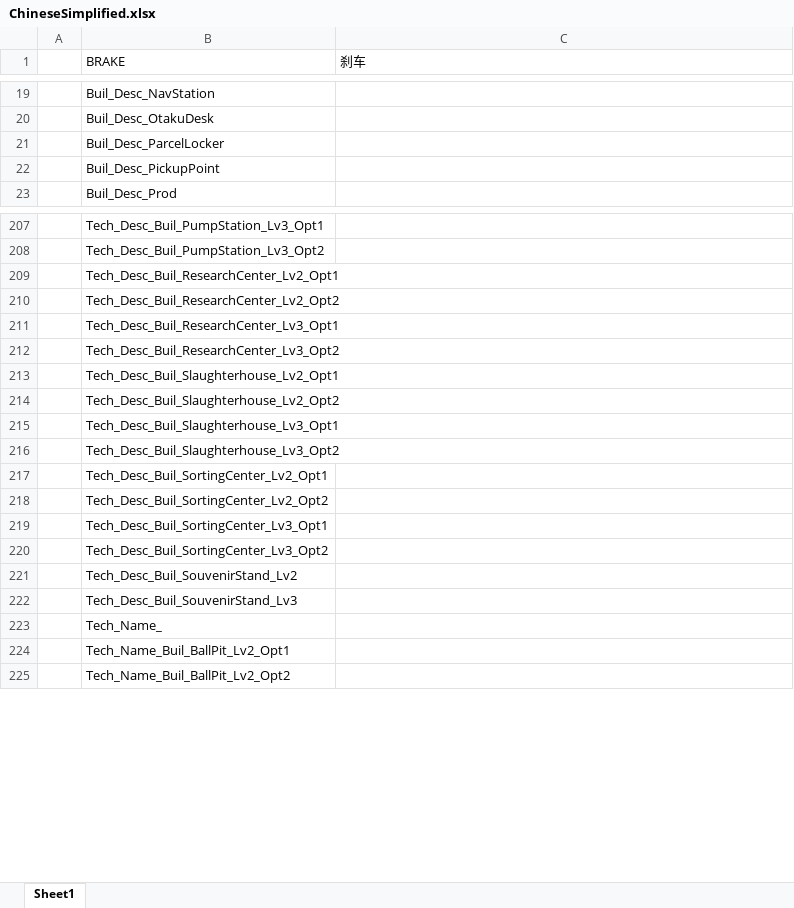
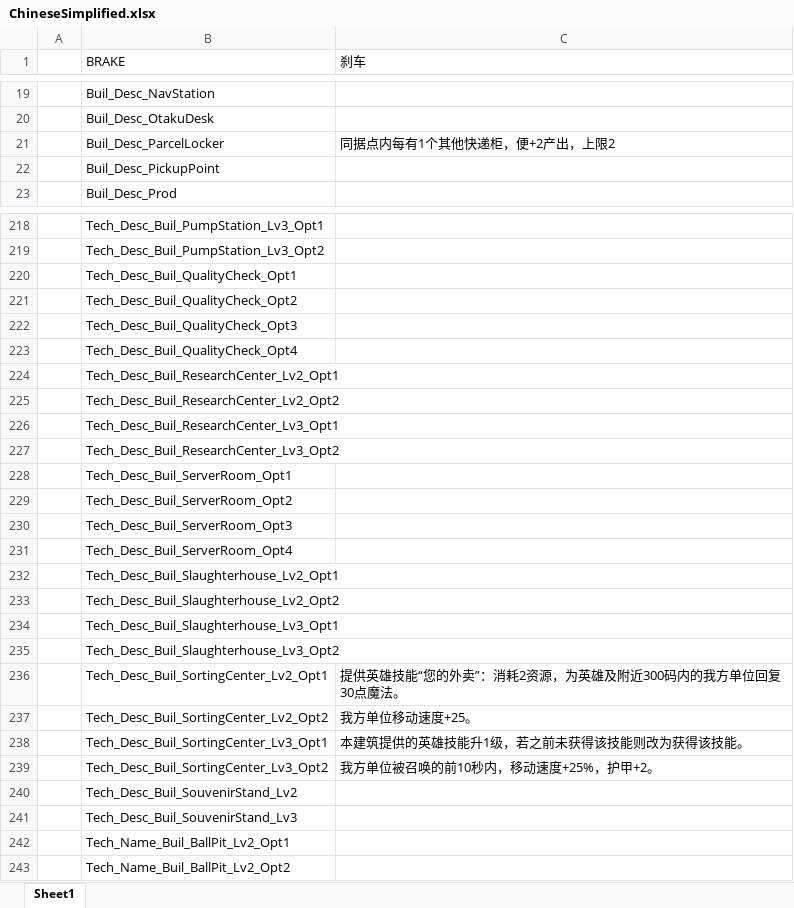
Before and after one commit to Neilander/GF_X, an Excel workbook: AAAGameData/Languages/ChineseSimplified.xlsx, sheet Sheet1, drawn as a sheet; only a part is shown, gaps mark what is left out; values as stored, in another font and other column widths than the file's, no borders; charts and pictures not drawn; removed rows and columns are numbered as before the commit, all else as after; the diff covers the shown part only; the diff names each change by its address in the sheet, - before the commit and + after, or states it on an @@ line.

```diff
--- a/AAAGameData/Languages/ChineseSimplified.xlsx (sheet Sheet1)
+++ b/AAAGameData/Languages/ChineseSimplified.xlsx (sheet Sheet1)
-C21 (刹车): (empty)
+C21 (刹车): 同据点内每有1个其他快递柜，便+2产出，上限2
+row 220:  | Tech_Desc_Buil_QualityCheck_Opt1
+row 221:  | Tech_Desc_Buil_QualityCheck_Opt2
+row 222:  | Tech_Desc_Buil_QualityCheck_Opt3
+row 223:  | Tech_Desc_Buil_QualityCheck_Opt4
+row 228:  | Tech_Desc_Buil_ServerRoom_Opt1
+row 229:  | Tech_Desc_Buil_ServerRoom_Opt2
+row 230:  | Tech_Desc_Buil_ServerRoom_Opt3
+row 231:  | Tech_Desc_Buil_ServerRoom_Opt4
-C236 (刹车): (empty)
+C236 (刹车): 提供英雄技能“您的外卖”：消耗2资源，为英雄及附近300码内的我方单位回复30点魔法。
-C237 (刹车): (empty)
+C237 (刹车): 我方单位移动速度+25。
-C238 (刹车): (empty)
+C238 (刹车): 本建筑提供的英雄技能升1级，若之前未获得该技能则改为获得该技能。
-C239 (刹车): (empty)
+C239 (刹车): 我方单位被召唤的前10秒内，移动速度+25%，护甲+2。
-row 223:  | Tech_Name_
```
Also changed, not shown: 32 added rows, 1 removed row and 38 edited cells elsewhere in this sheet, charts or pictures, AAAGameData/DataTables/Build/BuildingTable.xlsx, AAAGameData/Languages/ChineseTraditional.xlsx, 13 other files.
